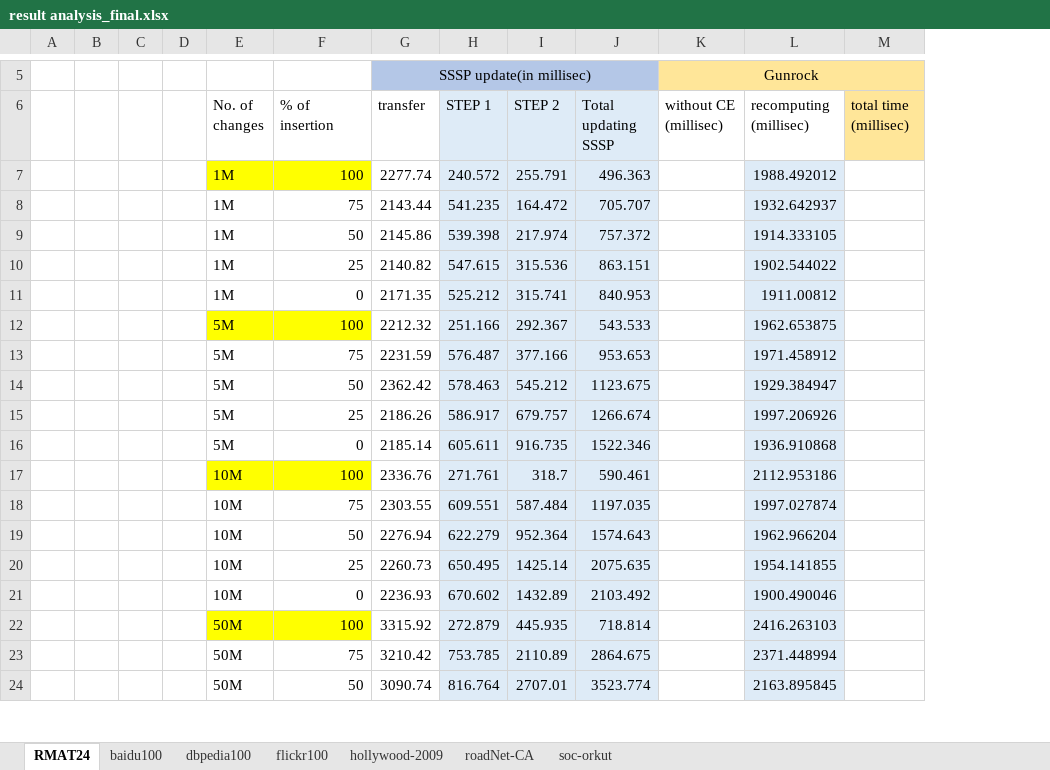
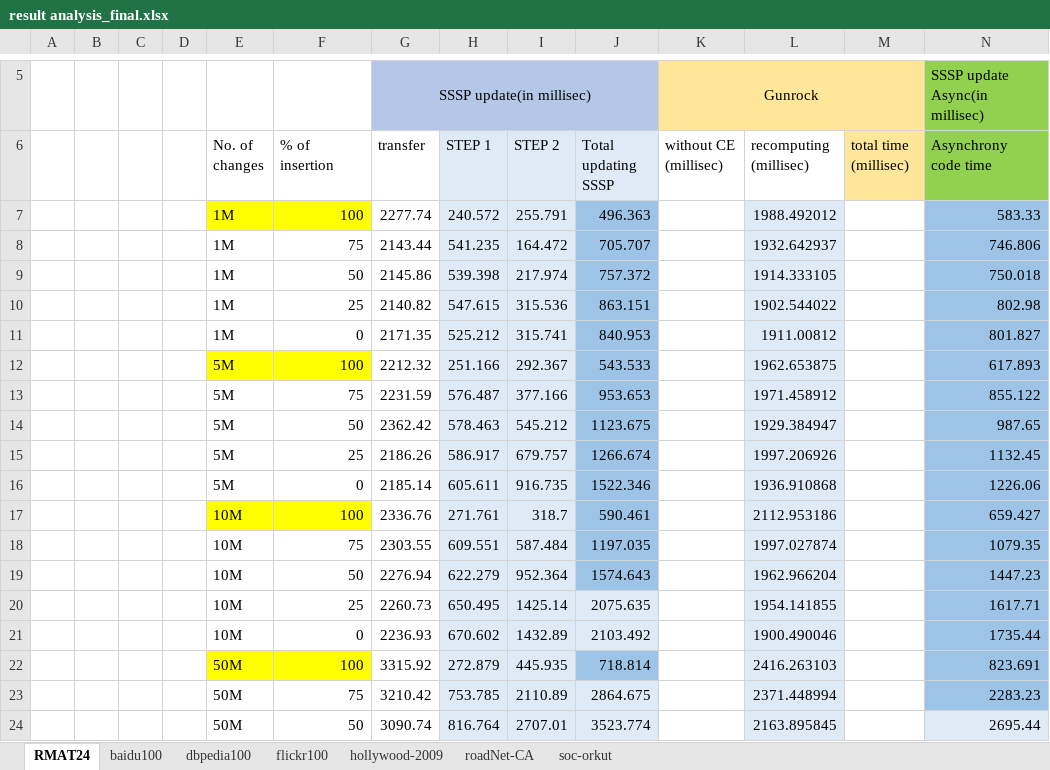
Before and after one commit to ArindamK92/DynamicSSSPv2, an Excel workbook: Results/Results/result analysis_final.xlsx, sheet RMAT24, drawn as a sheet; only a part is shown, gaps mark what is left out; values as stored, in another font and other column widths than the file's, no borders; the diff names each change by its address in the sheet, - before the commit and + after, or states it on an @@ line.

```diff
--- a/Results/Results/result analysis_final.xlsx (sheet RMAT24)
+++ b/Results/Results/result analysis_final.xlsx (sheet RMAT24)
+column N (Asynchrony code time), row 5: SSSP update Async(in millisec); rows 7-24: 583.33 | 746.806 | 750.018 | 802.98 | 801.827 | 617.893 | 855.122 | 987.65 | 1132.45 | 1226.06 | 659.427 | 1079.35 | 1447.23 | 1617.71 | 1735.44 | 823.691 | 2283.23 | 2695.44
-J7:J19 fill: #DEEBF7
+J7:J19 fill: #9DC3E6
-J22 fill: #DEEBF7
+J22 fill: #9DC3E6
```
Also changed, not shown: sheet soc-orkut, sheet hollywood-2009, sheet baidu100, sheet flickr100.
